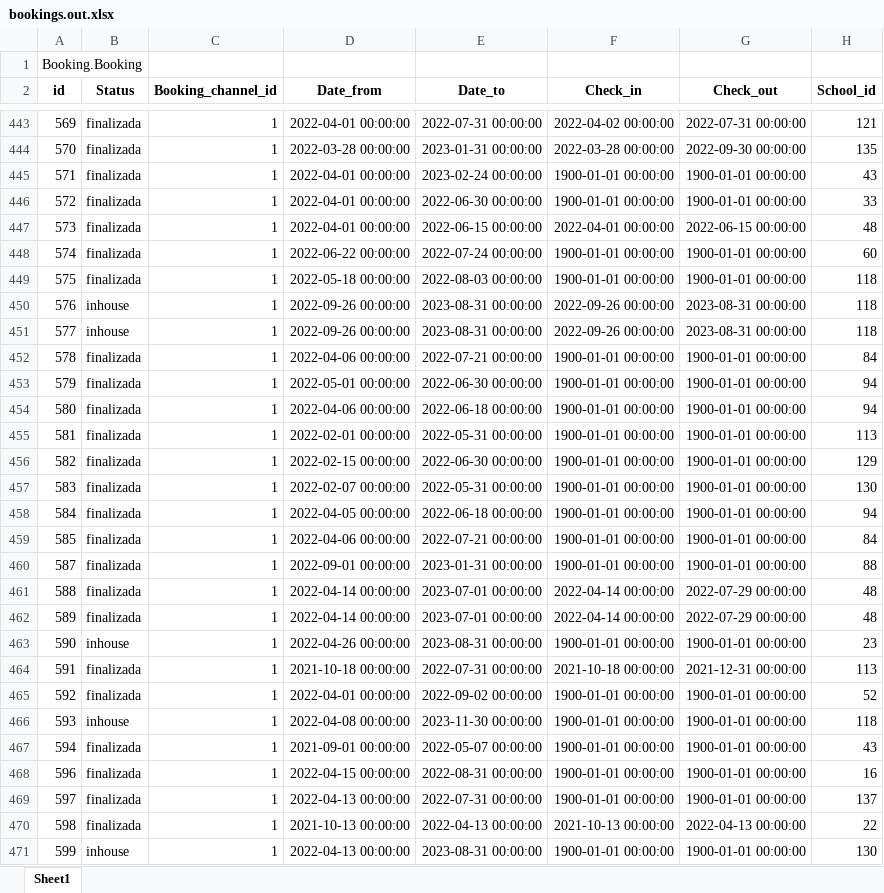
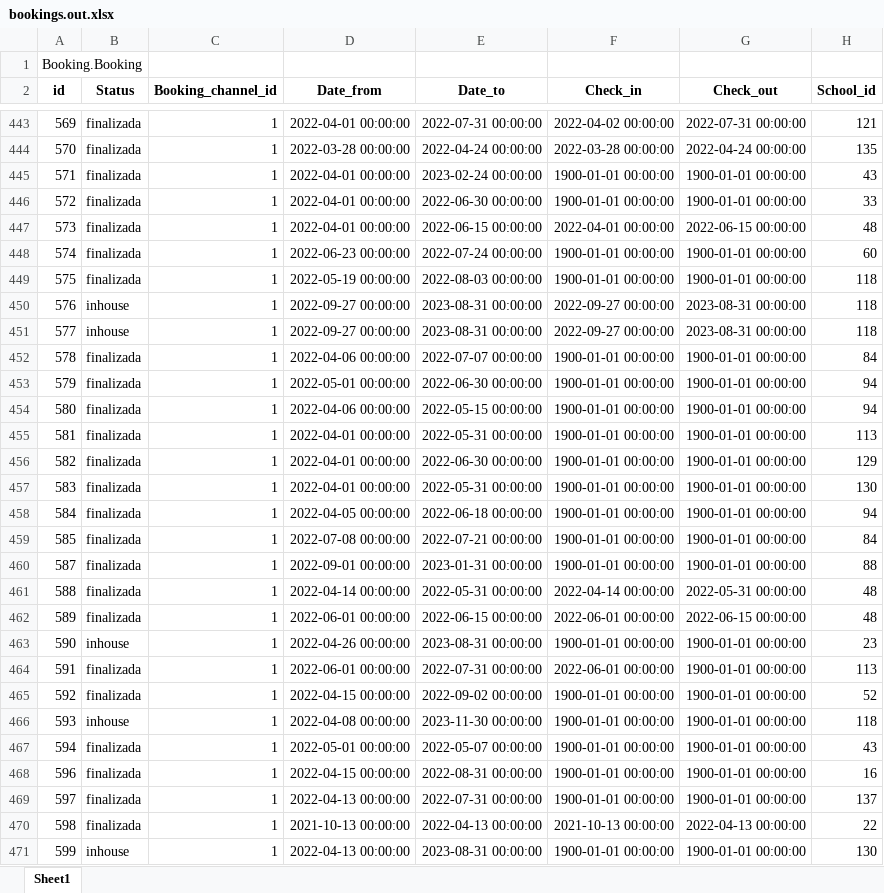
Before and after one commit to alejandro-andre/cotown-back, an Excel workbook: migration/bookings.out.xlsx, sheet Sheet1, drawn as a sheet; only a part is shown, gaps mark what is left out; values as stored, in another font and other column widths than the file's, no borders; the diff covers the shown part only; the diff names each change by its address in the sheet, - before the commit and + after, or states it on an @@ line.

```diff
--- a/migration/bookings.out.xlsx (sheet Sheet1)
+++ b/migration/bookings.out.xlsx (sheet Sheet1)
-E444 (Date_to): 2023-01-31 00:00:00
+E444 (Date_to): 2022-04-24 00:00:00
-G444 (Check_out): 2022-09-30 00:00:00
+G444 (Check_out): 2022-04-24 00:00:00
-D448 (Date_from): 2022-06-22 00:00:00
+D448 (Date_from): 2022-06-23 00:00:00
-D449 (Date_from): 2022-05-18 00:00:00
+D449 (Date_from): 2022-05-19 00:00:00
-D450:D451 (Date_from): 2022-09-26 00:00:00
+D450:D451 (Date_from): 2022-09-27 00:00:00
-F450:F451 (Check_in): 2022-09-26 00:00:00
+F450:F451 (Check_in): 2022-09-27 00:00:00
-E452 (Date_to): 2022-07-21 00:00:00
+E452 (Date_to): 2022-07-07 00:00:00
-E454 (Date_to): 2022-06-18 00:00:00
+E454 (Date_to): 2022-05-15 00:00:00
-D455 (Date_from): 2022-02-01 00:00:00
+D455 (Date_from): 2022-04-01 00:00:00
-D456 (Date_from): 2022-02-15 00:00:00
+D456 (Date_from): 2022-04-01 00:00:00
-D457 (Date_from): 2022-02-07 00:00:00
+D457 (Date_from): 2022-04-01 00:00:00
-D459 (Date_from): 2022-04-06 00:00:00
+D459 (Date_from): 2022-07-08 00:00:00
-E461 (Date_to): 2023-07-01 00:00:00
+E461 (Date_to): 2022-05-31 00:00:00
-G461 (Check_out): 2022-07-29 00:00:00
+G461 (Check_out): 2022-05-31 00:00:00
-D462 (Date_from): 2022-04-14 00:00:00
+D462 (Date_from): 2022-06-01 00:00:00
-E462 (Date_to): 2023-07-01 00:00:00
+E462 (Date_to): 2022-06-15 00:00:00
-F462 (Check_in): 2022-04-14 00:00:00
+F462 (Check_in): 2022-06-01 00:00:00
-G462 (Check_out): 2022-07-29 00:00:00
+G462 (Check_out): 2022-06-15 00:00:00
-D464 (Date_from): 2021-10-18 00:00:00
+D464 (Date_from): 2022-06-01 00:00:00
-F464 (Check_in): 2021-10-18 00:00:00
+F464 (Check_in): 2022-06-01 00:00:00
-G464 (Check_out): 2021-12-31 00:00:00
+G464 (Check_out): 1900-01-01 00:00:00
-D465 (Date_from): 2022-04-01 00:00:00
+D465 (Date_from): 2022-04-15 00:00:00
-D467 (Date_from): 2021-09-01 00:00:00
+D467 (Date_from): 2022-05-01 00:00:00
```
Also changed, not shown: 590 edited cells elsewhere in this sheet, migration/prices.out.xlsx, 3 other files.
